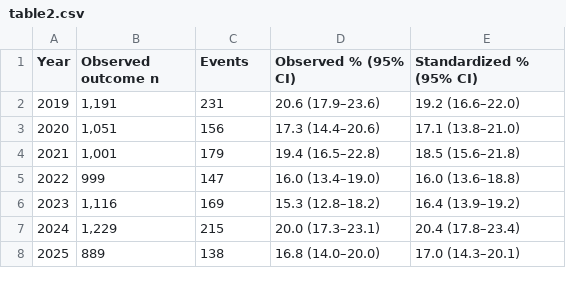
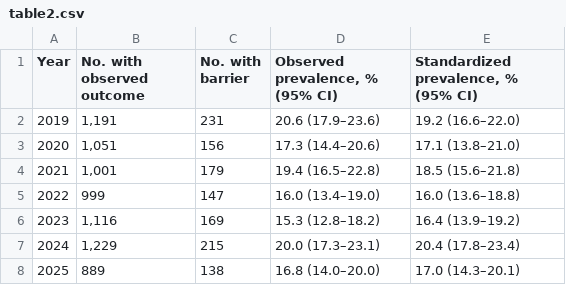
Before and after one commit to blakepi/nhis-stroke-affordability, a CSV file: manuscript/tables/table2.csv, drawn as a sheet.

```diff
--- a/manuscript/tables/table2.csv
+++ b/manuscript/tables/table2.csv
@@ -1,2 +1,2 @@
-Year,Observed outcome n,Events,Observed % (95% CI),Standardized % (95% CI)
+Year,No. with observed outcome,No. with barrier,"Observed prevalence, % (95% CI)","Standardized prevalence, % (95% CI)"
 2019,"1,191",231,20.6 (17.9–23.6),19.2 (16.6–22.0)
```
Also changed, not shown: FILE_INVENTORY.csv, PACKAGE_CONTENTS.csv, 39 other files.
